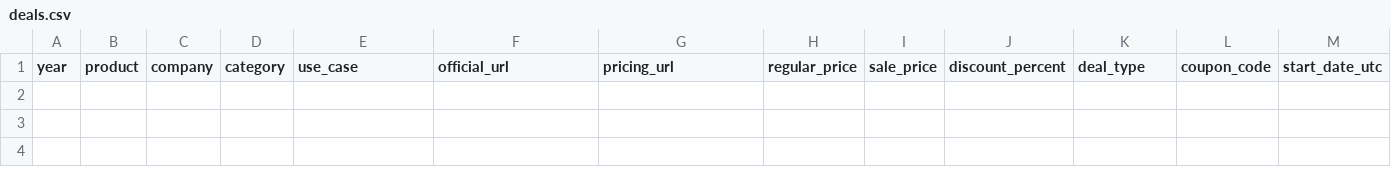
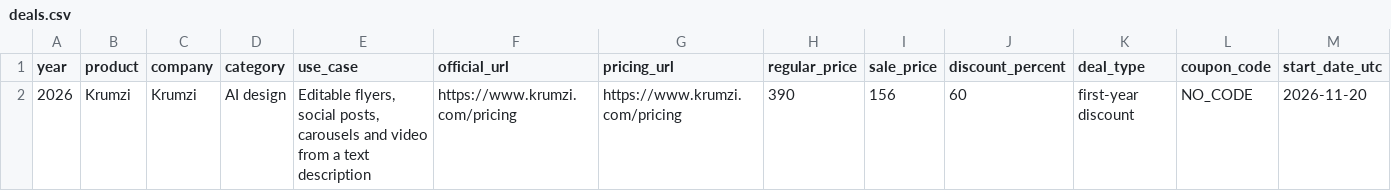
Before and after one commit to Anil-matcha/ai-black-friday-cyber-monday-deals, a CSV file: data/deals.csv, drawn as a sheet; only a part is shown; rows hold the shown columns only; the diff names each change by its address in the sheet, - before the commit and + after, or states it on an @@ line.

Commit message:
Add Krumzi

```diff
--- a/data/deals.csv
+++ b/data/deals.csv
+row 2: 2026 | Krumzi | Krumzi | AI design | Editable flyers, social posts, carousels and video from a text description | https://www.krumzi.com/pricing | https://www.krumzi.com/pricing | 390 | 156 | 60 | first-year discount | NO_CODE | 2026-11-20
```
